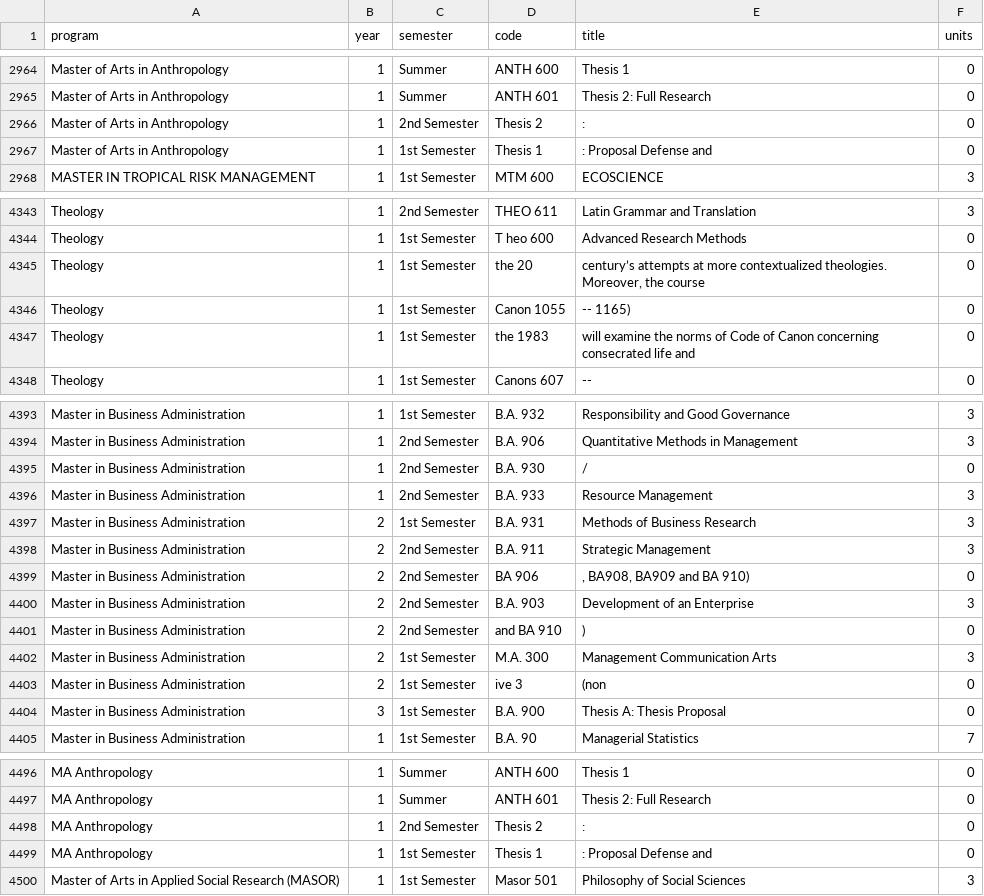
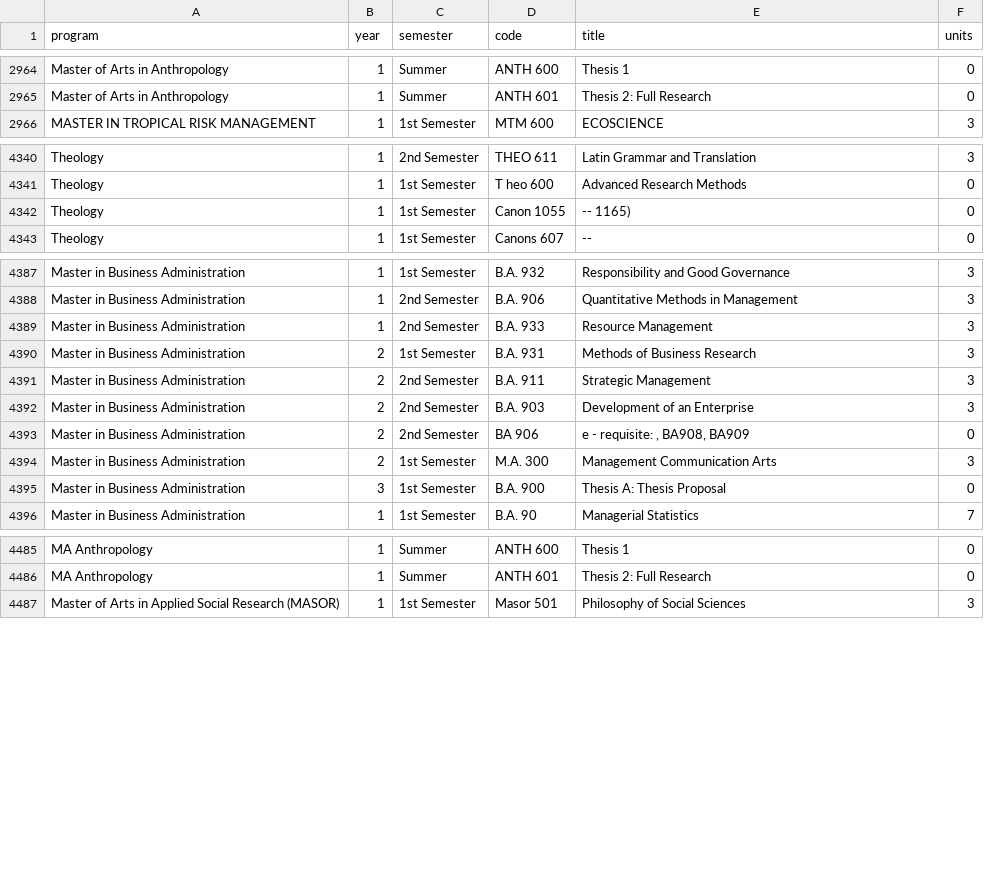
Before and after one commit to CelestialBrain/sis-scraper, a CSV file: addu_curriculum_database.csv, drawn as a sheet; only a part is shown, gaps mark what is left out; removed rows and columns are numbered as before the commit, all else as after; the diff covers the shown part only; the diff names each change by its address in the sheet, - before the commit and + after, or states it on an @@ line.

```diff
--- a/addu_curriculum_database.csv
+++ b/addu_curriculum_database.csv
-row 2966: Master of Arts in Anthropology | 1 | 2nd Semester | Thesis 2 | : | 0
-row 2967: Master of Arts in Anthropology | 1 | 1st Semester | Thesis 1 | : Proposal Defense and | 0
-row 4345: Theology | 1 | 1st Semester | the 20 | century’s attempts at more contextualized theologies. Moreover, the course | 0
-row 4347: Theology | 1 | 1st Semester | the 1983 | will examine the norms of Code of Canon concerning consecrated life and | 0
-row 4395: Master in Business Administration | 1 | 2nd Semester | B.A. 930 | / | 0
-row 4399: Master in Business Administration | 2 | 2nd Semester | BA 906 | , BA908, BA909 and BA 910) | 0
-D4393 (code): and BA 910
+D4393 (code): BA 906
-E4393 (title): )
+E4393 (title): e - requisite: , BA908, BA909
-row 4403: Master in Business Administration | 2 | 1st Semester | ive 3 | (non | 0
-row 4498: MA Anthropology | 1 | 2nd Semester | Thesis 2 | : | 0
-row 4499: MA Anthropology | 1 | 1st Semester | Thesis 1 | : Proposal Defense and | 0
```
Also changed, not shown: 1 added row and 5 removed rows elsewhere in this file, addu_curriculum_aisis.csv, 1 other file.
